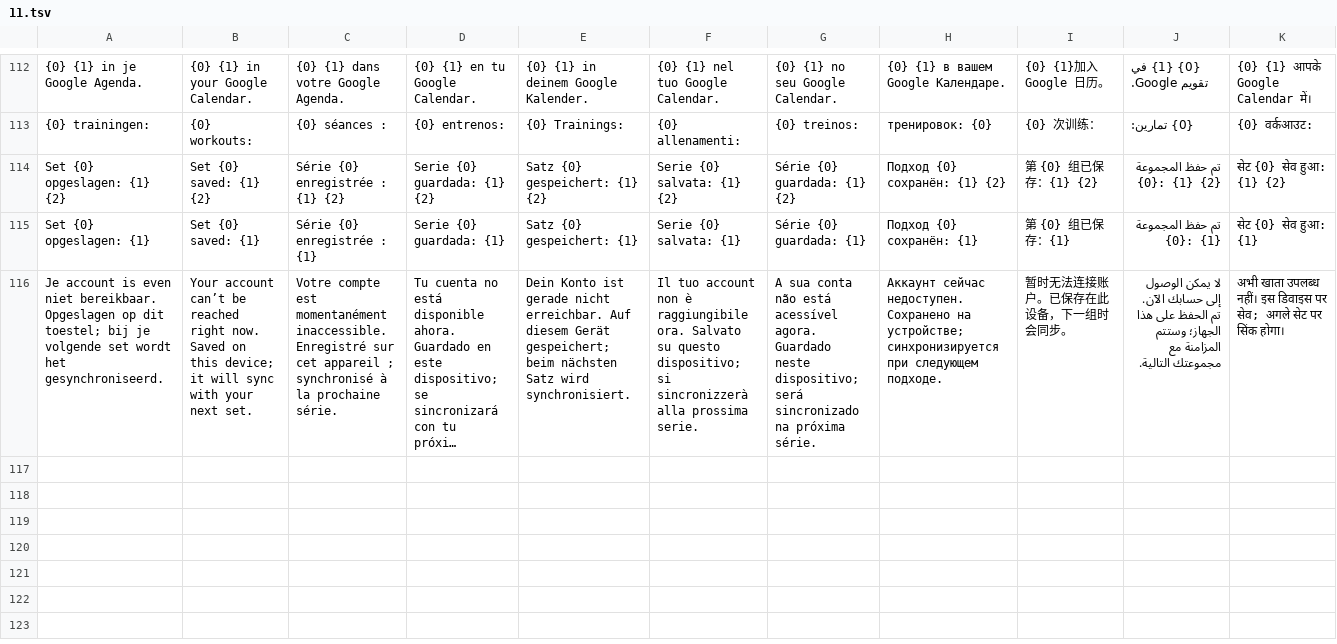
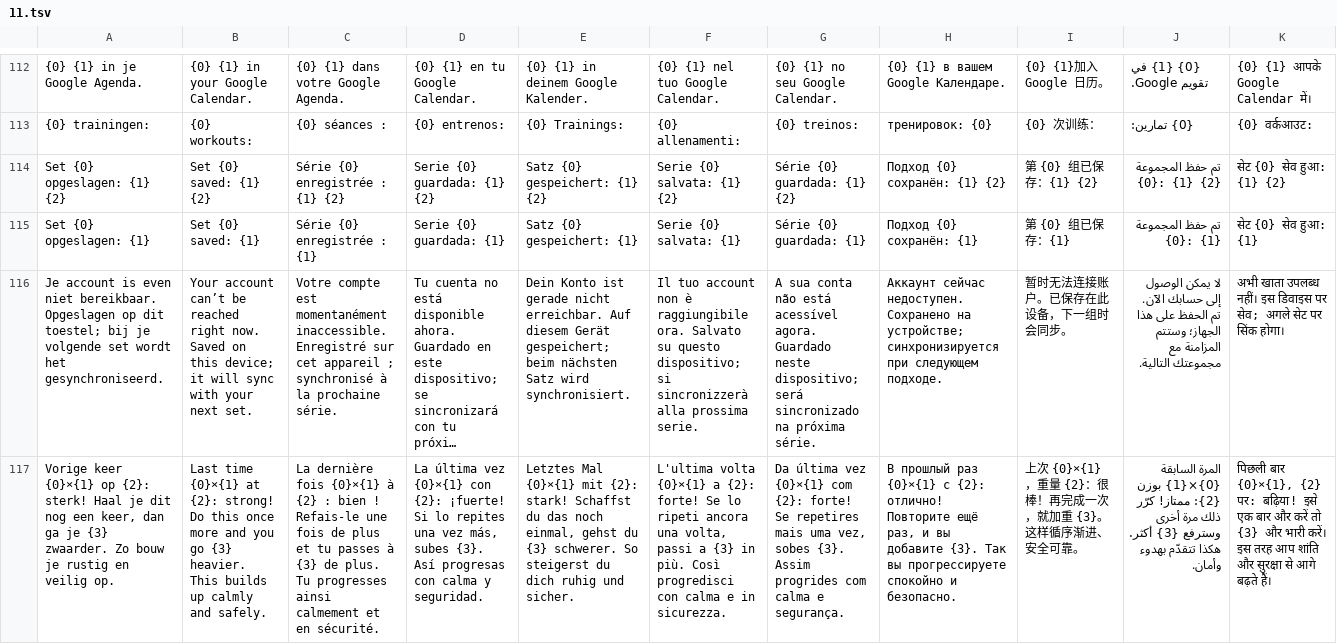
Before and after one commit to Europ3000/fpt, a TSV file: src/i18n/11.tsv, drawn as a sheet; only a part is shown, gaps mark what is left out; long unchanged cells end in …; the diff names each change by its address in the sheet, - before the commit and + after, or states it on an @@ line.

```diff
--- a/src/i18n/11.tsv
+++ b/src/i18n/11.tsv
+row 117: Vorige keer {0}×{1} op {2}: sterk! Haal je dit nog een keer, dan ga je {3} zwaarder. Zo bouw je rustig en veilig op. | Last time {0}×{1} at {2}: strong! Do this once more and you go {3} heavier. This builds up calmly and safely. | La dernière fois {0}×{1} à {2} : bien ! Refais-le une fois de plus et tu passes à {3} de plus. Tu progresses ainsi calmement et en sécurité. | La última vez {0}×{1} con {2}: ¡fuerte! Si lo repites una vez más, subes {3}. Así progresas con calma y seguridad. | Letztes Mal {0}×{1} mit {2}: stark! Schaffst du das noch einmal, gehst du {3} schwerer. So steigerst du dich ruhig und sicher. | L'ultima volta {0}×{1} a {2}: forte! Se lo ripeti ancora una volta, passi a {3} in più. Così progredisci con calma e in sicurezza. | Da última vez {0}×{1} com {2}: forte! Se repetires mais uma vez, sobes {3}. Assim progrides com calma e segurança. | В прошлый раз {0}×{1} с {2}: отлично! Повторите ещё раз, и вы добавите {3}. Так вы прогрессируете спокойно и безопасно. | 上次 {0}×{1}，重量 {2}：很棒！再完成一次，就加重 {3}。这样循序渐进、安全可靠。 | المرة السابقة {0}×{1} بوزن {2}: ممتاز! كرّر ذلك مرة أخرى وسترفع {3} أكثر. هكذا تتقدّم بهدوء وأمان. | पिछली बार {0}×{1}, {2} पर: बढ़िया! इसे एक बार और करें तो {3} और भारी करें। इस तरह आप शांति और सुरक्षा से आगे बढ़ते हैं।
```
Also changed, not shown: 18 other files.
